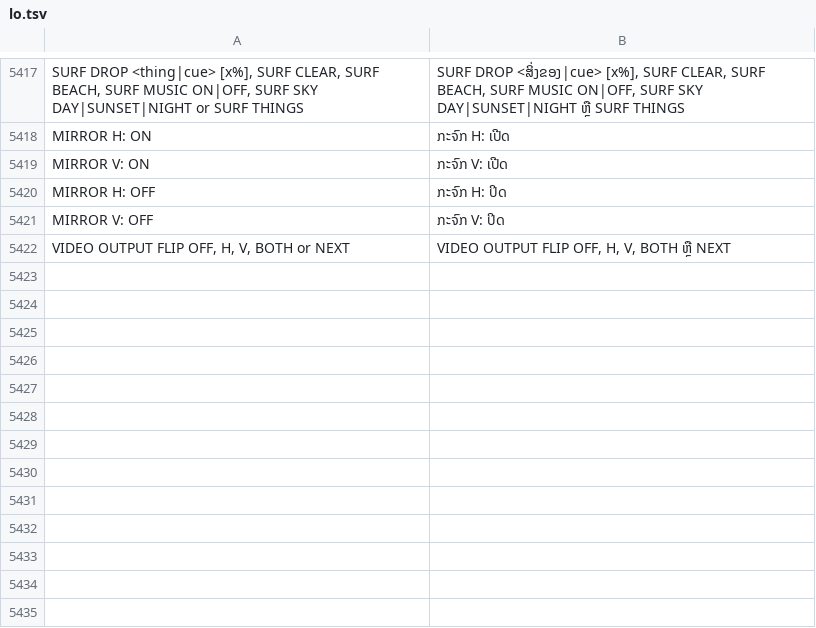
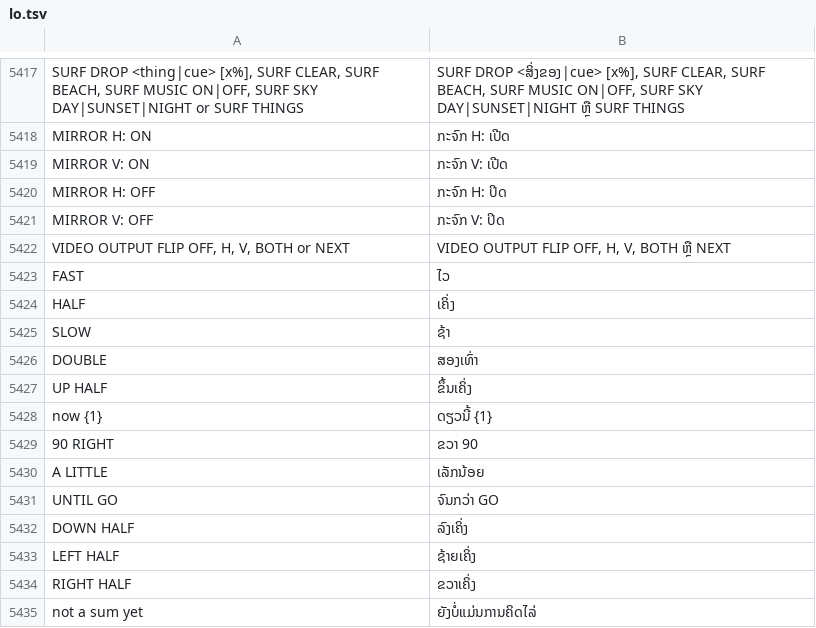
Before and after one commit to Utopian-Academy/Deckboy, a TSV file: data/lang/lo.tsv, drawn as a sheet; only a part is shown, gaps mark what is left out.

```diff
--- a/data/lang/lo.tsv
+++ b/data/lang/lo.tsv
@@ -5422 +5422,14 @@ MIRROR V: OFF	ກະຈົກ V: ປິດ
 VIDEO OUTPUT FLIP OFF, H, V, BOTH or NEXT	VIDEO OUTPUT FLIP OFF, H, V, BOTH ຫຼື NEXT
+FAST	ໄວ
+HALF	ເຄິ່ງ
+SLOW	ຊ້າ
+DOUBLE	ສອງເທົ່າ
+UP HALF	ຂຶ້ນເຄິ່ງ
+now {1}	ດຽວນີ້ {1}
+90 RIGHT	ຂວາ 90
+A LITTLE	ເລັກນ້ອຍ
+UNTIL GO	ຈົນກວ່າ GO
+DOWN HALF	ລົງເຄິ່ງ
+LEFT HALF	ຊ້າຍເຄິ່ງ
+RIGHT HALF	ຂວາເຄິ່ງ
+not a sum yet	ຍັງບໍ່ແມ່ນການຄິດໄລ່
```
Also changed, not shown: data/lang/bg.tsv, data/lang/hi.tsv, 35 other files.
